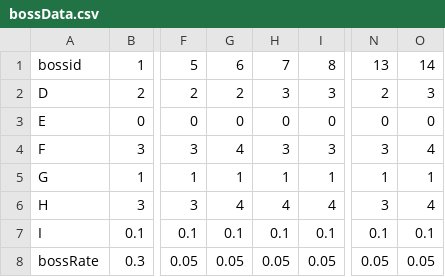
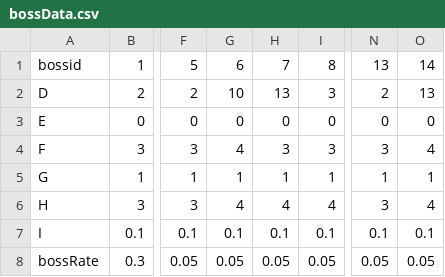
Before and after one commit to opensourceBrown/DR, a CSV file: DR/projects/DRGame/Resources/bossData.csv, drawn as a sheet; only a part is shown, gaps mark what is left out; the diff names each change by its address in the sheet, - before the commit and + after, or states it on an @@ line.

```diff
--- a/DR/projects/DRGame/Resources/bossData.csv
+++ b/DR/projects/DRGame/Resources/bossData.csv
-G2: 2
+G2: 10
-H2: 3
+H2: 13
-O2: 3
+O2: 13
```
Also changed, not shown: 3 other files.
